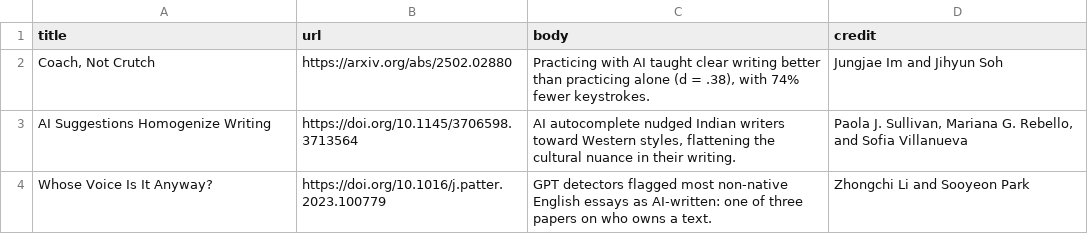
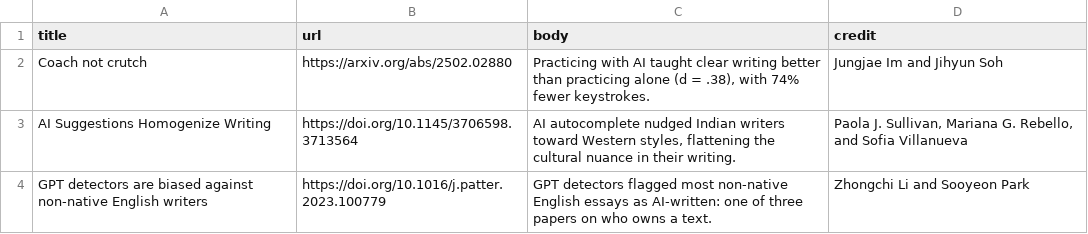
Before and after one commit to Social-Science-Collaboratory/AI_in_science_2027, a CSV file: figure-packages/week-summary/data/week-10-resources.csv, drawn as a sheet.

```diff
--- a/figure-packages/week-summary/data/week-10-resources.csv
+++ b/figure-packages/week-summary/data/week-10-resources.csv
@@ -1,4 +1,4 @@
 title,url,body,credit
-"Coach, Not Crutch",https://arxiv.org/abs/2502.02880,"Practicing with AI taught clear writing better than practicing alone (d = .38), with 74% fewer keystrokes.",Jungjae Im and Jihyun Soh
+Coach not crutch,https://arxiv.org/abs/2502.02880,"Practicing with AI taught clear writing better than practicing alone (d = .38), with 74% fewer keystrokes.",Jungjae Im and Jihyun Soh
 AI Suggestions Homogenize Writing,https://doi.org/10.1145/3706598.3713564,"AI autocomplete nudged Indian writers toward Western styles, flattening the cultural nuance in their writing.","Paola J. Sullivan, Mariana G. Rebello, and Sofia Villanueva"
-Whose Voice Is It Anyway?,https://doi.org/10.1016/j.patter.2023.100779,"GPT detectors flagged most non-native English essays as AI-written: one of three papers on who owns a text.",Zhongchi Li and Sooyeon Park
+GPT detectors are biased against non-native English writers,https://doi.org/10.1016/j.patter.2023.100779,GPT detectors flagged most non-native English essays as AI-written: one of three papers on who owns a text.,Zhongchi Li and Sooyeon Park
```
Also changed, not shown: figure-packages/week-summary/data/week-04-resources.csv, figure-packages/week-summary/data/week-05-resources.csv, 18 other files.
